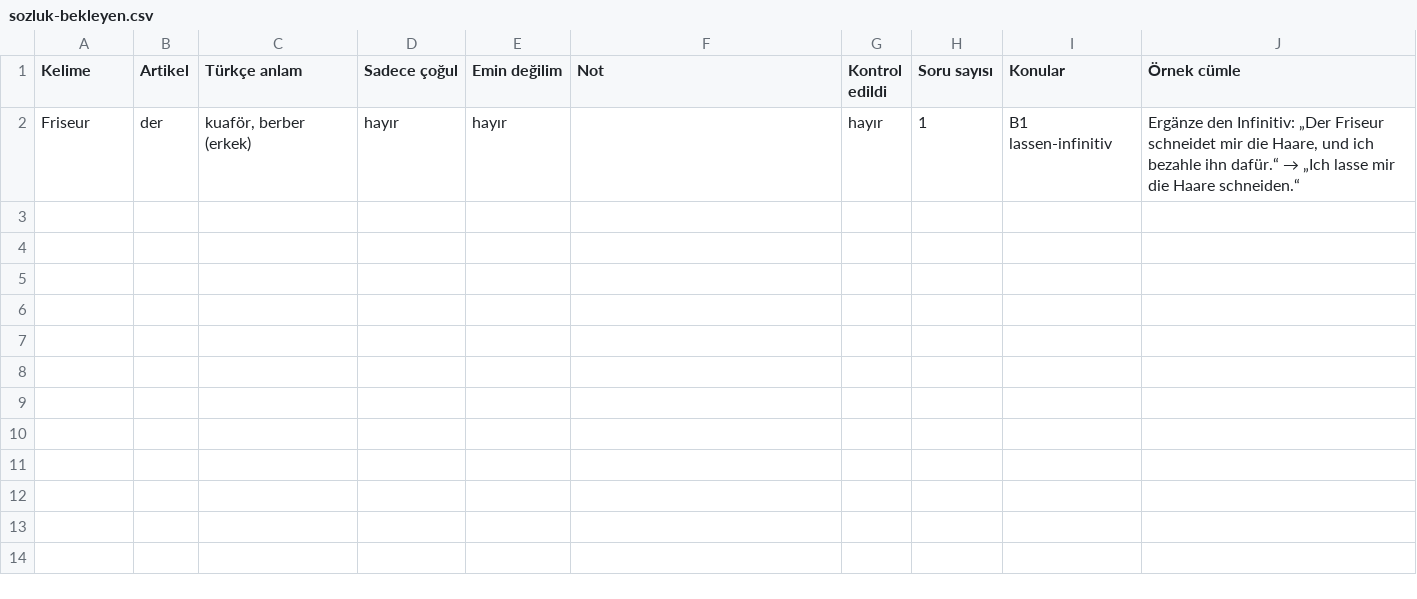
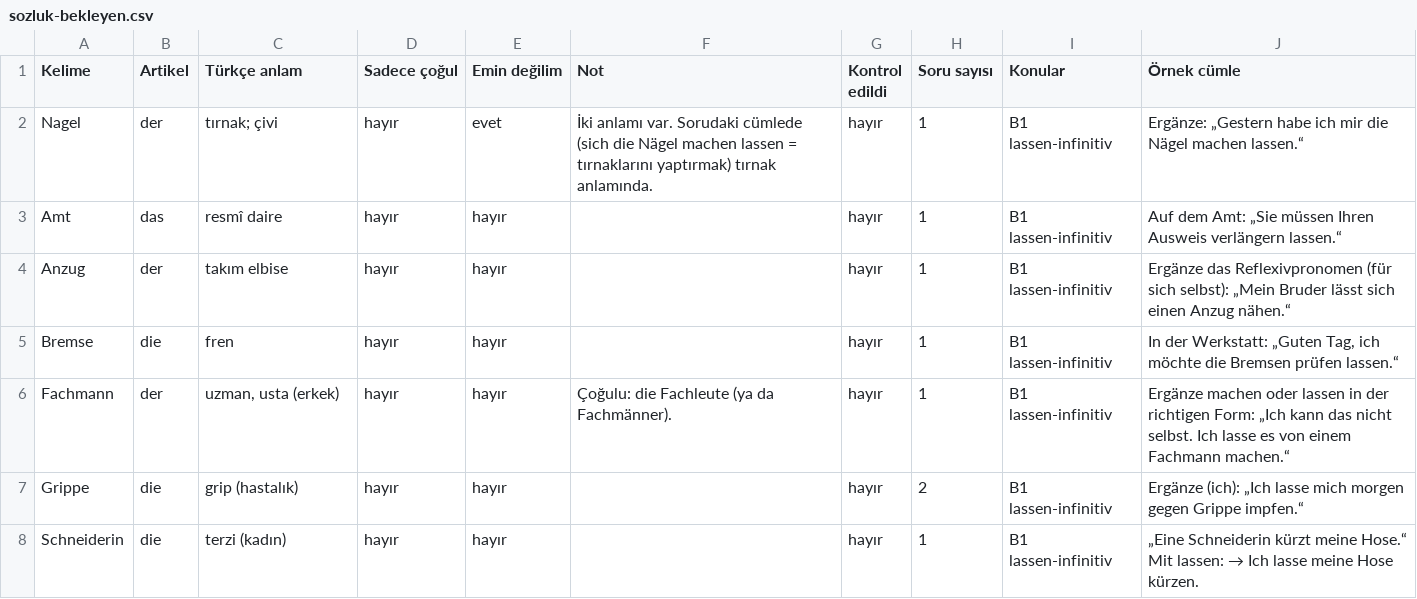
Before and after one commit to bozkurtomerfaruk/bozkurtacademy, a CSV file: docs/sozluk-bekleyen.csv, drawn as a sheet.

```diff
--- a/docs/sozluk-bekleyen.csv
+++ b/docs/sozluk-bekleyen.csv
@@ -1,2 +1,8 @@
 Kelime;Artikel;Türkçe anlam;Sadece çoğul;Emin değilim;Not;Kontrol edildi;Soru sayısı;Konular;Örnek cümle
-Friseur;der;kuaför, berber (erkek);hayır;hayır;;hayır;1;B1 lassen-infinitiv;Ergänze den Infinitiv: „Der Friseur schneidet mir die Haare, und ich bezahle ihn dafür.“ → „Ich lasse mir die Haare schneiden.“
+Nagel;der;"tırnak; çivi";hayır;evet;İki anlamı var. Sorudaki cümlede (sich die Nägel machen lassen = tırnaklarını yaptırmak) tırnak anlamında.;hayır;1;B1 lassen-infinitiv;Ergänze: „Gestern habe ich mir die Nägel machen lassen.“
+Amt;das;resmî daire;hayır;hayır;;hayır;1;B1 lassen-infinitiv;Auf dem Amt: „Sie müssen Ihren Ausweis verlängern lassen.“
+Anzug;der;takım elbise;hayır;hayır;;hayır;1;B1 lassen-infinitiv;Ergänze das Reflexivpronomen (für sich selbst): „Mein Bruder lässt sich einen Anzug nähen.“
+Bremse;die;fren;hayır;hayır;;hayır;1;B1 lassen-infinitiv;In der Werkstatt: „Guten Tag, ich möchte die Bremsen prüfen lassen.“
+Fachmann;der;uzman, usta (erkek);hayır;hayır;Çoğulu: die Fachleute (ya da Fachmänner).;hayır;1;B1 lassen-infinitiv;Ergänze machen oder lassen in der richtigen Form: „Ich kann das nicht selbst. Ich lasse es von einem Fachmann machen.“
+Grippe;die;grip (hastalık);hayır;hayır;;hayır;2;B1 lassen-infinitiv;Ergänze (ich): „Ich lasse mich morgen gegen Grippe impfen.“
+Schneiderin;die;terzi (kadın);hayır;hayır;;hayır;1;B1 lassen-infinitiv;„Eine Schneiderin kürzt meine Hose.“ Mit lassen: → Ich lasse meine Hose kürzen.
```
Also changed, not shown: docs/sozluk-kontrol.csv, 6 other files.
